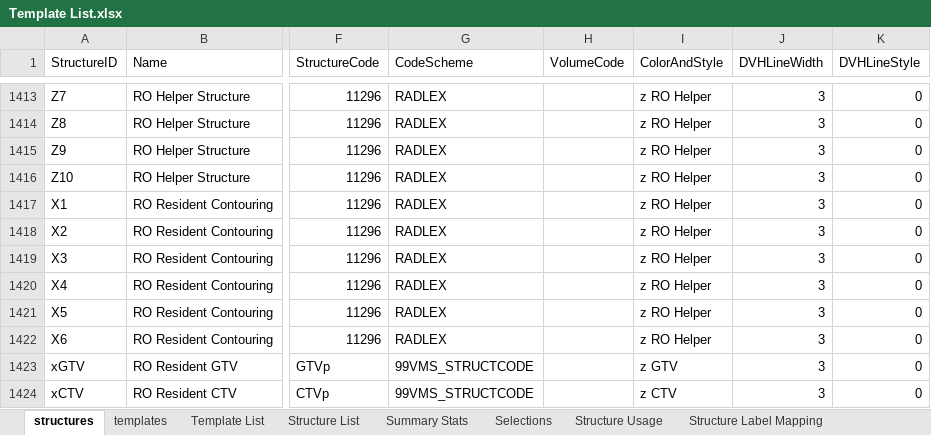
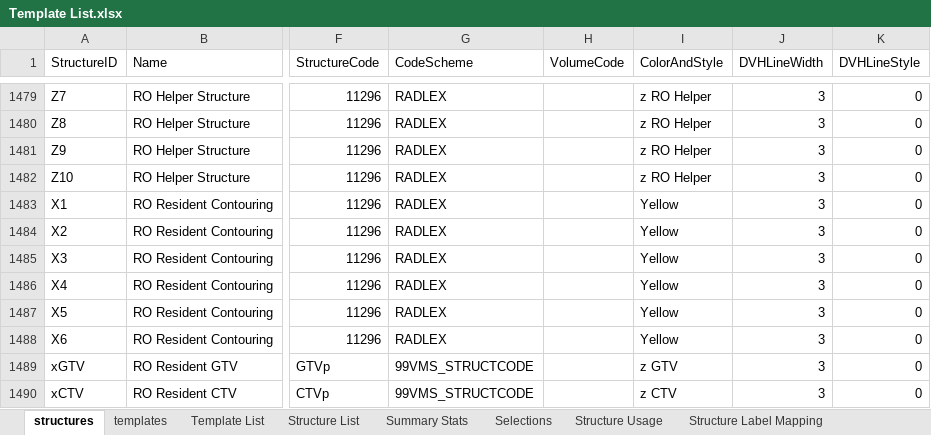
Before and after one commit to GregSal/Template-Management, an Excel workbook: External Beam Templates/Structure Templates/Template Spreadsheets/Template List.xlsx, sheet structures, drawn as a sheet; only a part is shown, gaps mark what is left out; values as stored, in another font and other column widths than the file's, no borders; addresses are those after the commit; the diff covers the shown part only; the diff names each change by its address in the sheet, - before the commit and + after, or states it on an @@ line.

```diff
--- a/External Beam Templates/Structure Templates/Template Spreadsheets/Template List.xlsx (sheet structures)
+++ b/External Beam Templates/Structure Templates/Template Spreadsheets/Template List.xlsx (sheet structures)
-I1483:I1488 (ColorAndStyle): z RO Helper
+I1483:I1488 (ColorAndStyle): Yellow
```
Also changed, not shown: 66 added rows elsewhere in this sheet, sheet templates, External Beam Templates/Structure Templates/Template Spreadsheets/Pelvis Templates.xlsx, External Beam Templates/Structure Templates/Template Spreadsheets/Specialty Templates.xlsx, 5 other files.
